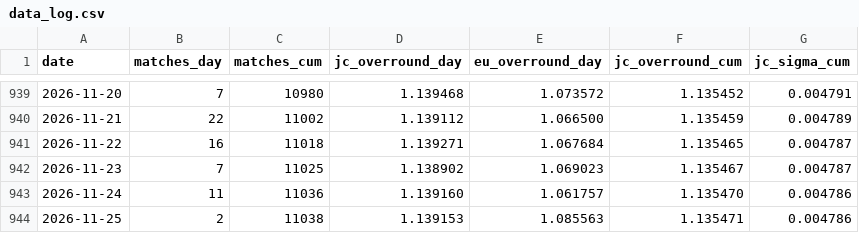
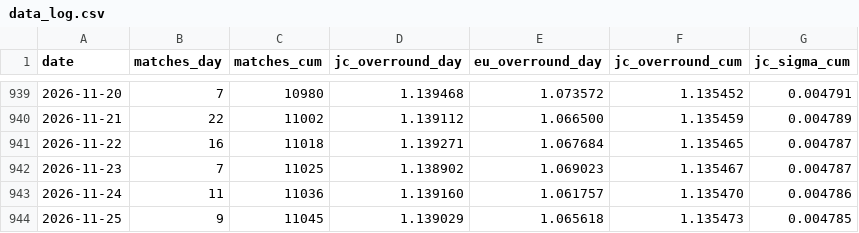
Before and after one commit to quietnumbers/china-sports-lottery-overround, a CSV file: data_log.csv, drawn as a sheet; only a part is shown, gaps mark what is left out.

```diff
--- a/data_log.csv
+++ b/data_log.csv
@@ -943,2 +943,2 @@ date,matches_day,matches_cum,jc_overround_day,eu_overround_day,jc_overround_cum,
 2026-11-24,11,11036,1.139160,1.061757,1.135470,0.004786
-2026-11-25,2,11038,1.139153,1.085563,1.135471,0.004786
+2026-11-25,9,11045,1.139029,1.065618,1.135473,0.004785
```
Also changed, not shown: 1 other file.
